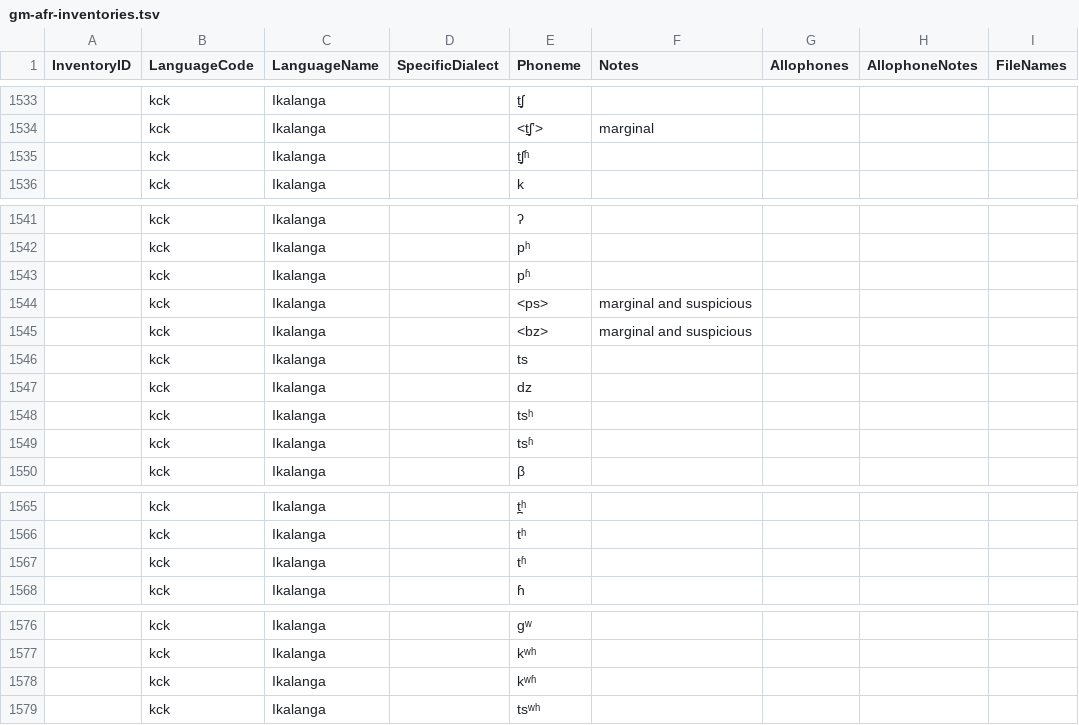
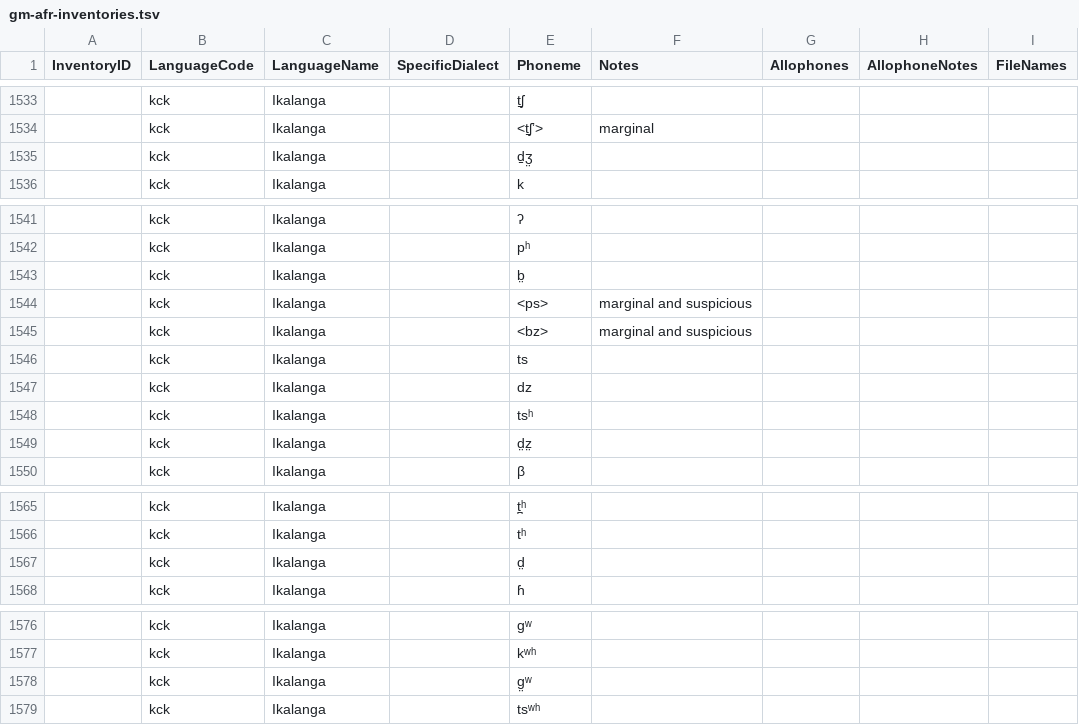
Before and after one commit to phoible/dev, a TSV file: raw-data/GM/gm-afr-inventories.tsv, drawn as a sheet; only a part is shown, gaps mark what is left out; the diff covers the shown part only.

Commit message:
fixes #84

```diff
--- a/raw-data/GM/gm-afr-inventories.tsv
+++ b/raw-data/GM/gm-afr-inventories.tsv
@@ -1534,3 +1534,3 @@ InventoryID	LanguageCode	LanguageName	SpecificDialect	Phoneme	Notes	Allophones	A
 	kck	Ikalanga		<t̠ʃʼ>	marginal			
-	kck	Ikalanga		t̠ʃʱ				
+	kck	Ikalanga		d̠ʒ̤				
 	kck	Ikalanga		k				
@@ -1542,3 +1542,3 @@ InventoryID	LanguageCode	LanguageName	SpecificDialect	Phoneme	Notes	Allophones	A
 	kck	Ikalanga		pʰ				
-	kck	Ikalanga		pʱ				
+	kck	Ikalanga		b̤				
 	kck	Ikalanga		<ps>	marginal and suspicious			
@@ -1548,3 +1548,3 @@ InventoryID	LanguageCode	LanguageName	SpecificDialect	Phoneme	Notes	Allophones	A
 	kck	Ikalanga		tsʰ				
-	kck	Ikalanga		tsʱ				
+	kck	Ikalanga		d̤z̤				
 	kck	Ikalanga		β				
@@ -1566,3 +1566,3 @@ InventoryID	LanguageCode	LanguageName	SpecificDialect	Phoneme	Notes	Allophones	A
 	kck	Ikalanga		tʰ				
-	kck	Ikalanga		tʱ				
+	kck	Ikalanga		d̤				
 	kck	Ikalanga		ɦ				
@@ -1577,3 +1577,3 @@ InventoryID	LanguageCode	LanguageName	SpecificDialect	Phoneme	Notes	Allophones	A
 	kck	Ikalanga		kʷʰ				
-	kck	Ikalanga		kʷʱ				
+	kck	Ikalanga		ɡ̤ʷ				
 	kck	Ikalanga		tsʷʰ				
```
Also changed, not shown: 1 edited cell elsewhere in this file.
